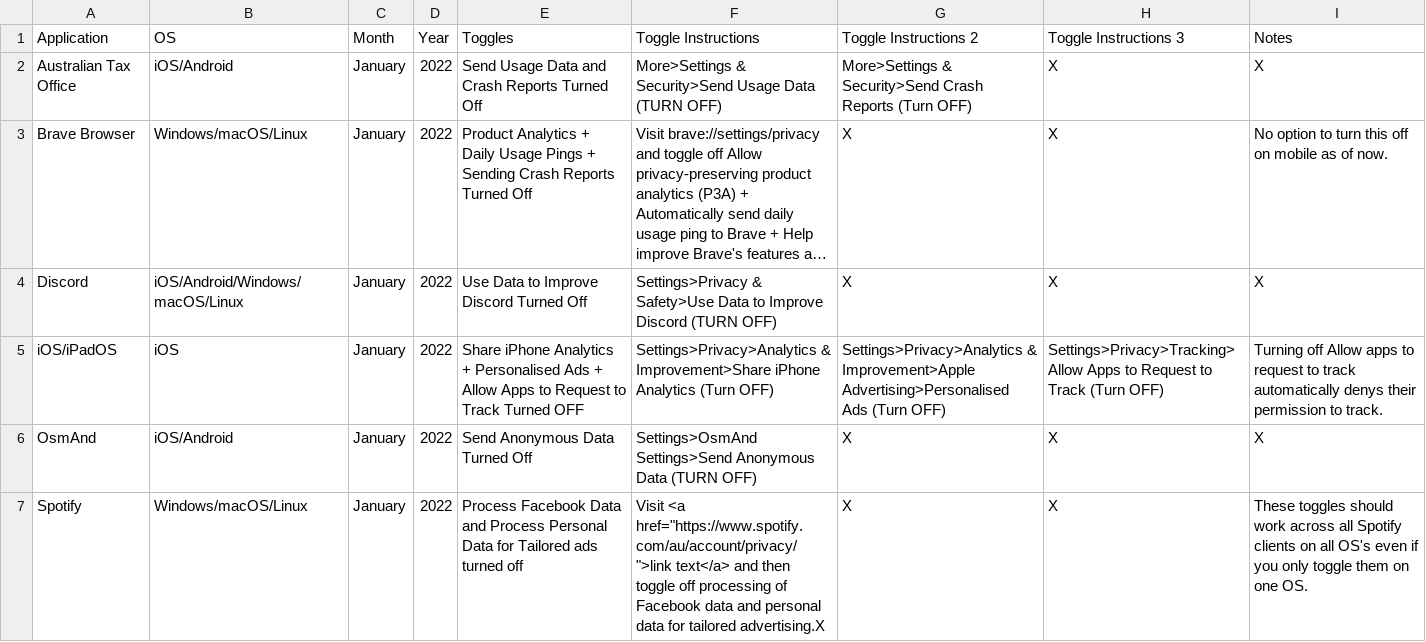
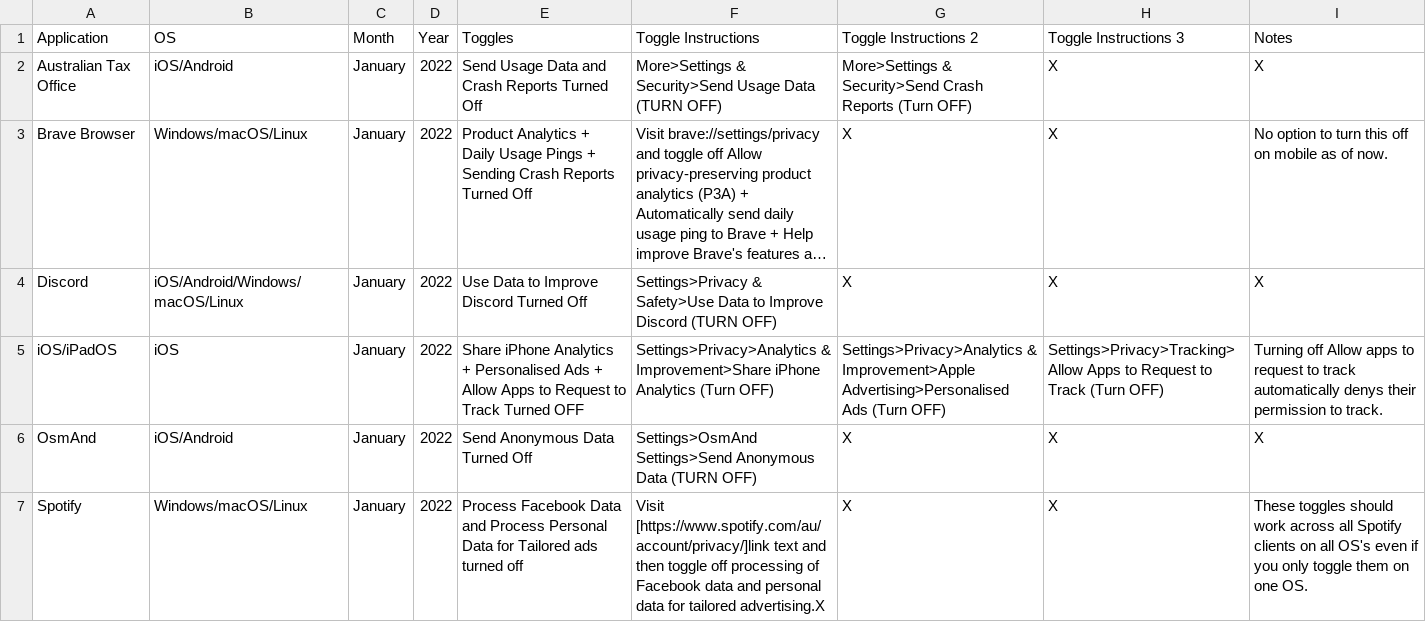
Before and after one commit to TomDotCom4/analyticstoggling, a CSV file: analyticstoggles.csv, drawn as a sheet; long unchanged cells end in ….

Commit message:
Update analyticstoggles.csv

```diff
--- a/analyticstoggles.csv
+++ b/analyticstoggles.csv
@@ -6,2 +6,2 @@ iOS/iPadOS,iOS,January,2022,Share iPhone Analytics + Personalised Ads + Allow Ap
 OsmAnd,iOS/Android,January,2022,Send Anonymous Data Turned Off,Settings>OsmAnd Settings>Send Anonymous Data (TURN OFF),X,X,X
-Spotify,Windows/macOS/Linux,January,2022,Process Facebook Data and Process Personal Data for Tailored ads turned off,Visit <a href="https://www.spotify.com/au/account/privacy/">link text</a> and then toggle off processing of Facebook data and personal data for tailored advertising.X,X,X,These toggles should work across all Spotify clients on all OS's even if you only toggle them on one OS.
+Spotify,Windows/macOS/Linux,January,2022,Process Facebook Data and Process Personal Data for Tailored ads turned off,Visit [https://www.spotify.com/au/account/privacy/]link text and then toggle off processing of Facebook data and personal data for tailored advertising.X,X,X,These toggles should work across all Spotify clients on all OS's even if you only toggle them on one OS.
```
